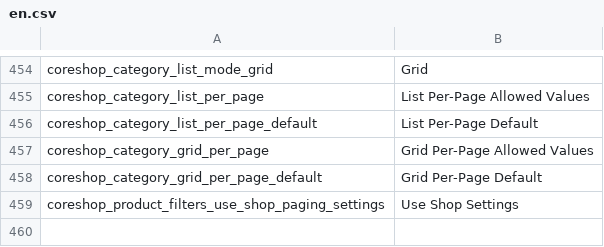
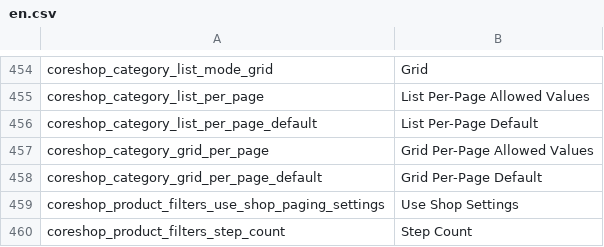
Before and after one commit to coreshop/CoreShop, a CSV file: static/texts/en.csv, drawn as a sheet; only a part is shown, gaps mark what is left out; the diff names each change by its address in the sheet, - before the commit and + after, or states it on an @@ line.

```diff
--- a/static/texts/en.csv
+++ b/static/texts/en.csv
+row 460: coreshop_product_filters_step_count | Step Count
```
Also changed, not shown: static/texts/de.csv, 2 other files.
